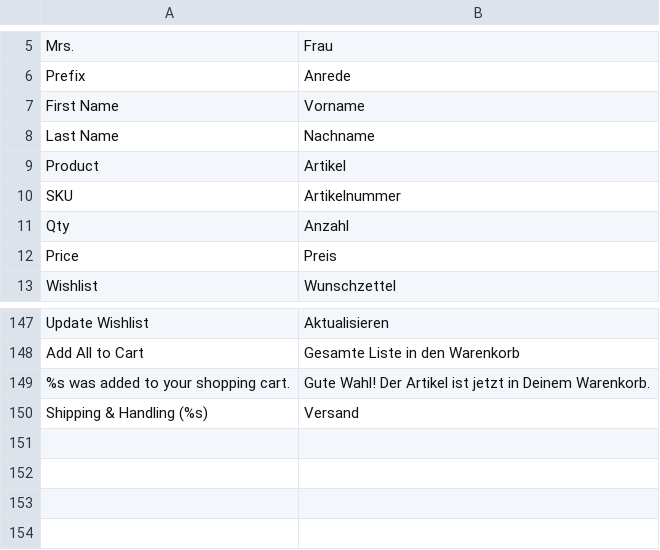
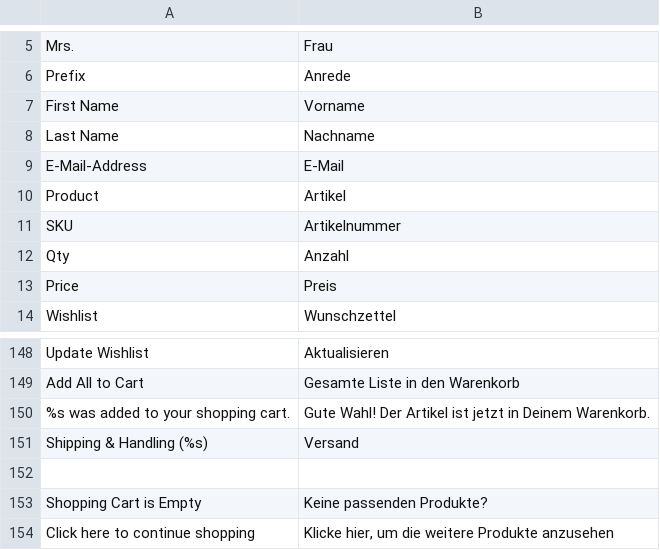
Before and after one commit to dennisniederrainer/horsy-frontend, a CSV file: app/design/frontend/rwd/horsebrands/locale/de_DE/translate.csv, drawn as a sheet; only a part is shown, gaps mark what is left out; the diff names each change by its address in the sheet, - before the commit and + after, or states it on an @@ line.

```diff
--- a/app/design/frontend/rwd/horsebrands/locale/de_DE/translate.csv
+++ b/app/design/frontend/rwd/horsebrands/locale/de_DE/translate.csv
+row 9: E-Mail-Address | E-Mail
+row 152: (empty)
+row 153: Shopping Cart is Empty | Keine passenden Produkte?
+row 154: Click here to continue shopping | Klicke hier, um die weitere Produkte anzusehen
```
Also changed, not shown: 15 other files.
